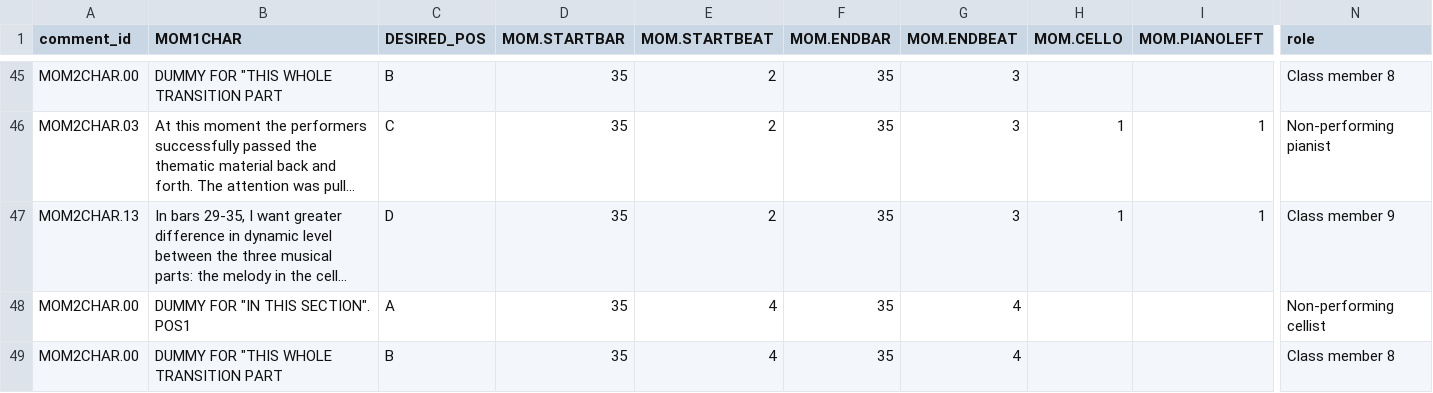
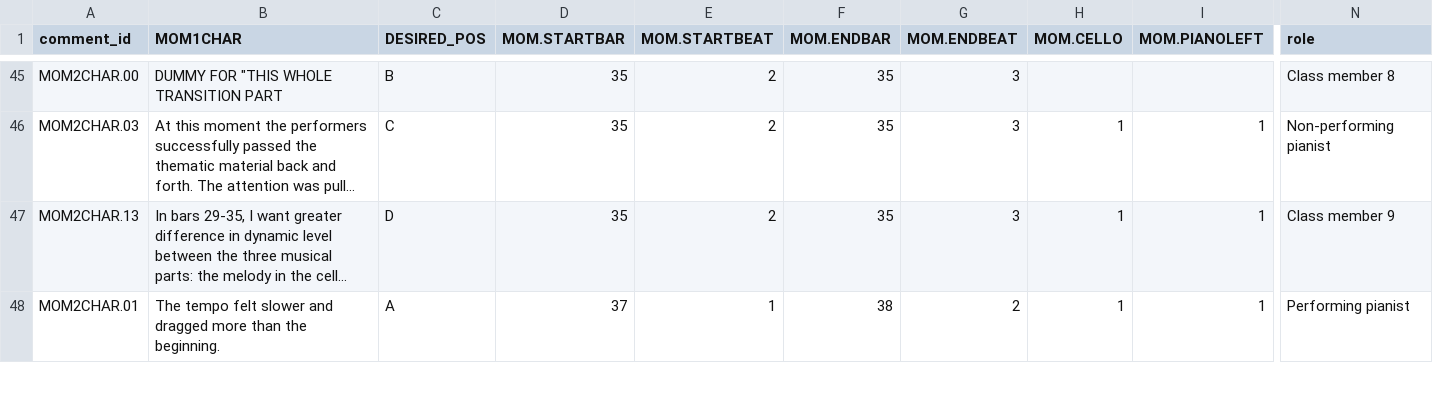
Before and after one commit to 3milychu/notesonperspective_journal, a CSV file: data/new_moment_all2.csv, drawn as a sheet; only a part is shown, gaps mark what is left out; the shorter side is filled out with more unchanged rows; long unchanged cells end in …; rows hold the shown columns only; the diff covers the shown part only; the diff names each change by its address in the sheet, - before the commit and + after, or states it on an @@ line.

Commit message:
remove three dummy issue

```diff
--- a/data/new_moment_all2.csv
+++ b/data/new_moment_all2.csv
-row 48: MOM2CHAR.00 | DUMMY FOR "IN THIS SECTION". POS1 | A | 35 | 4 | 35 | 4 |  |  | Non-performing cellist
-row 49: MOM2CHAR.00 | DUMMY FOR "THIS WHOLE TRANSITION PART | B | 35 | 4 | 35 | 4 |  |  | Class member 8
```
Also changed, not shown: 2 removed rows elsewhere in this file, 2 other files.
